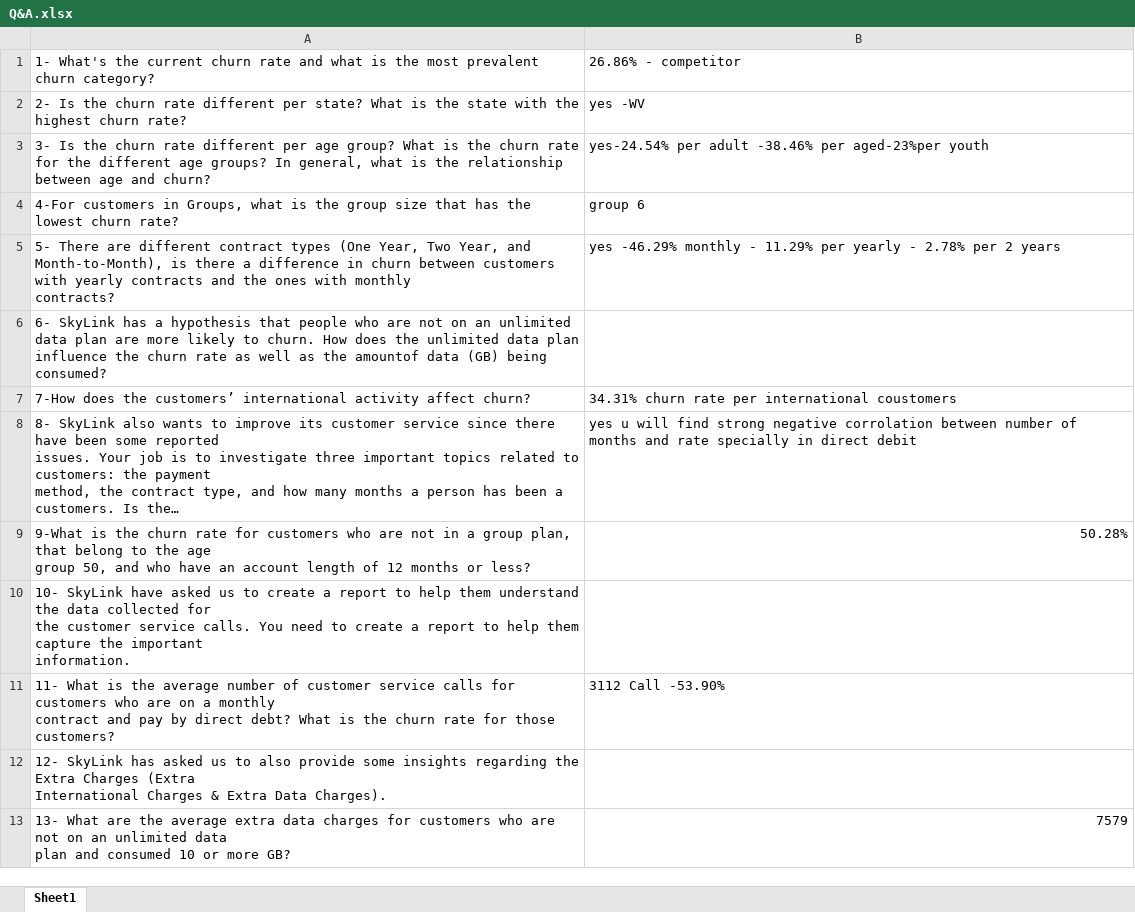
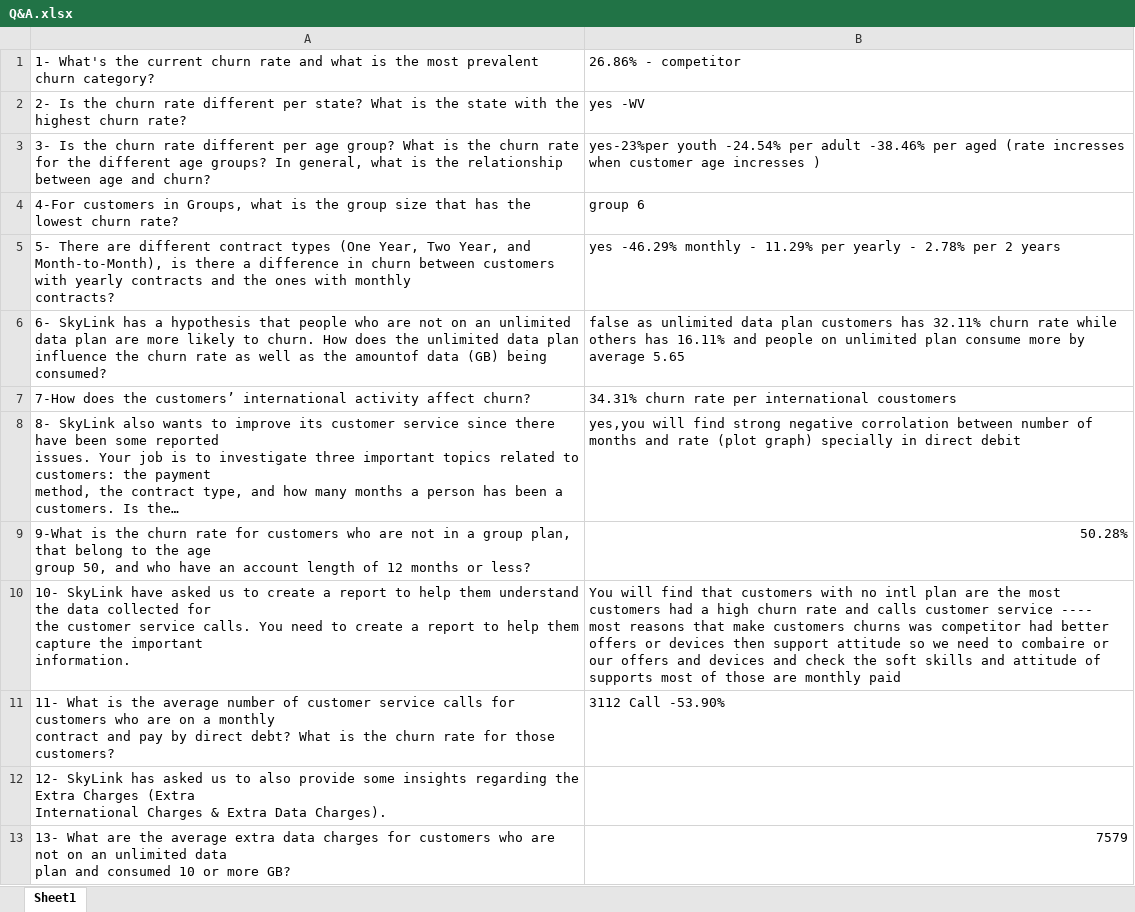
Before and after one commit to Ekrami-Ahmed/SkyLine-Analysis, an Excel workbook: Q&A.xlsx, sheet Sheet1, drawn as a sheet; long unchanged cells end in …; values as stored, in another font and other column widths than the file's, no borders; the diff names each change by its address in the sheet, - before the commit and + after, or states it on an @@ line.

```diff
--- a/Q&A.xlsx (sheet Sheet1)
+++ b/Q&A.xlsx (sheet Sheet1)
-B3: yes-24.54% per adult -38.46% per aged-23%per youth
+B3: yes-23%per youth -24.54% per adult -38.46% per aged (rate incresses when customer age incresses )
-B6: (empty)
+B6: false as unlimited data plan customers has 32.11% churn rate while others has 16.11% and people on unlimited plan consume more by average 5.65
-B8: yes u will find strong negative corrolation between number of months and rate specially in…
+B8: yes,you will find strong negative corrolation between number of months and rate (plot graph) specially in…
-B10: (empty)
+B10: You will find that customers with no intl plan are the most customers had a high churn rate and calls customer service ---- most reasons that make customers churns was competitor had better offers or devices then support attitude so we need to combaire or our offers and devices and check the soft skills and attitude of supports most of those are monthly paid
```
Also changed, not shown: 1 other file.
